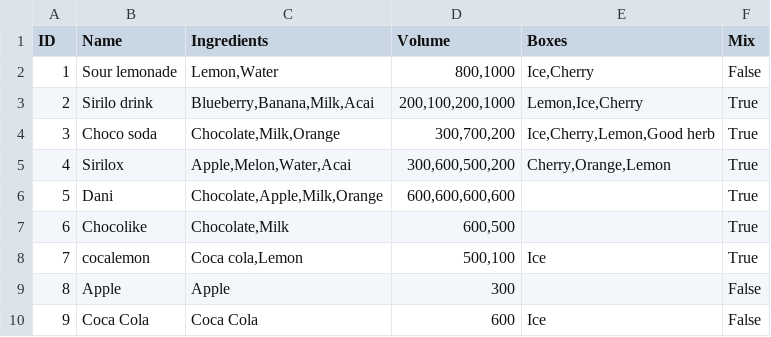
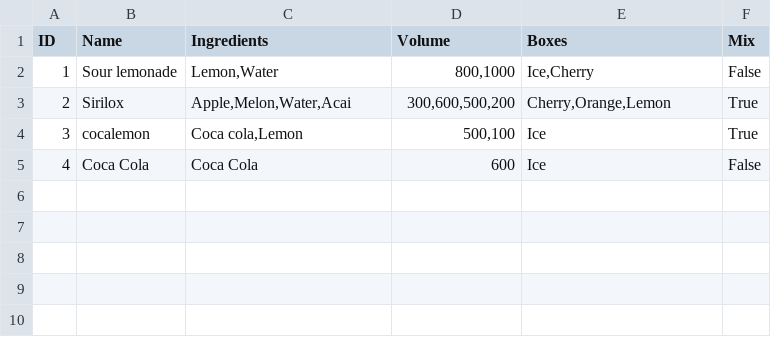
Before and after one commit to Coding-Rod/Mixology, a CSV file: data/recipes.csv, drawn as a sheet.

Commit message:
remove recipe

```diff
--- a/data/recipes.csv
+++ b/data/recipes.csv
@@ -2,9 +2,4 @@ ID,Name,Ingredients,Volume,Boxes,Mix
 1,Sour lemonade,"Lemon,Water","800,1000","Ice,Cherry",False
-2,Sirilo drink,"Blueberry,Banana,Milk,Acai","200,100,200,1000","Lemon,Ice,Cherry",True
-3,Choco soda,"Chocolate,Milk,Orange","300,700,200","Ice,Cherry,Lemon,Good herb",True
-4,Sirilox,"Apple,Melon,Water,Acai","300,600,500,200","Cherry,Orange,Lemon",True
-5,Dani,"Chocolate,Apple,Milk,Orange","600,600,600,600", ,True
-6,Chocolike,"Chocolate,Milk","600,500", ,True
-7,cocalemon,"Coca cola,Lemon","500,100",Ice,True
-8,Apple,Apple,300, ,False
-9,Coca Cola,Coca Cola,600,Ice,False
+2,Sirilox,"Apple,Melon,Water,Acai","300,600,500,200","Cherry,Orange,Lemon",True
+3,cocalemon,"Coca cola,Lemon","500,100",Ice,True
+4,Coca Cola,Coca Cola,600,Ice,False
```
Also changed, not shown: 3 other files.
